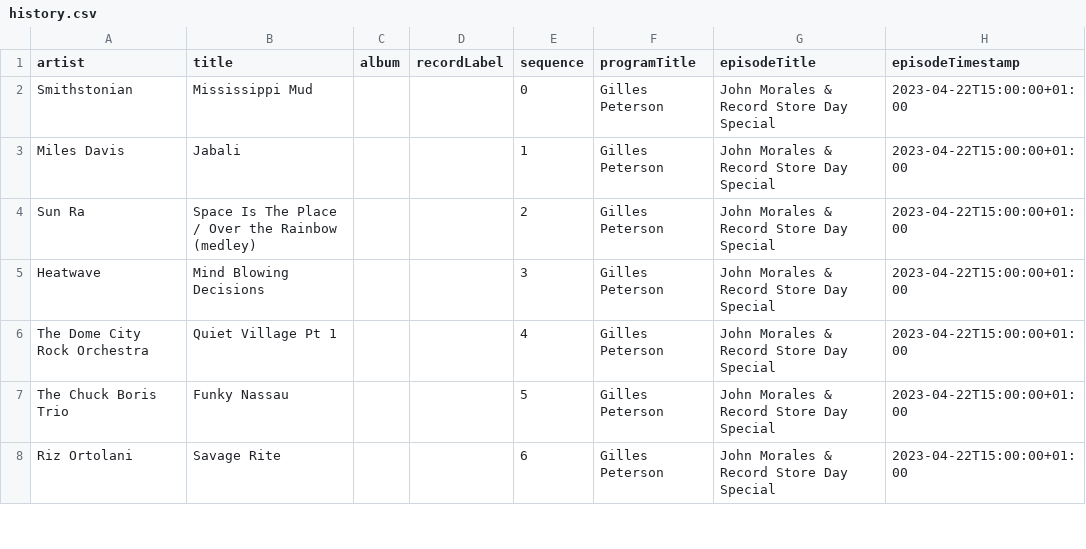
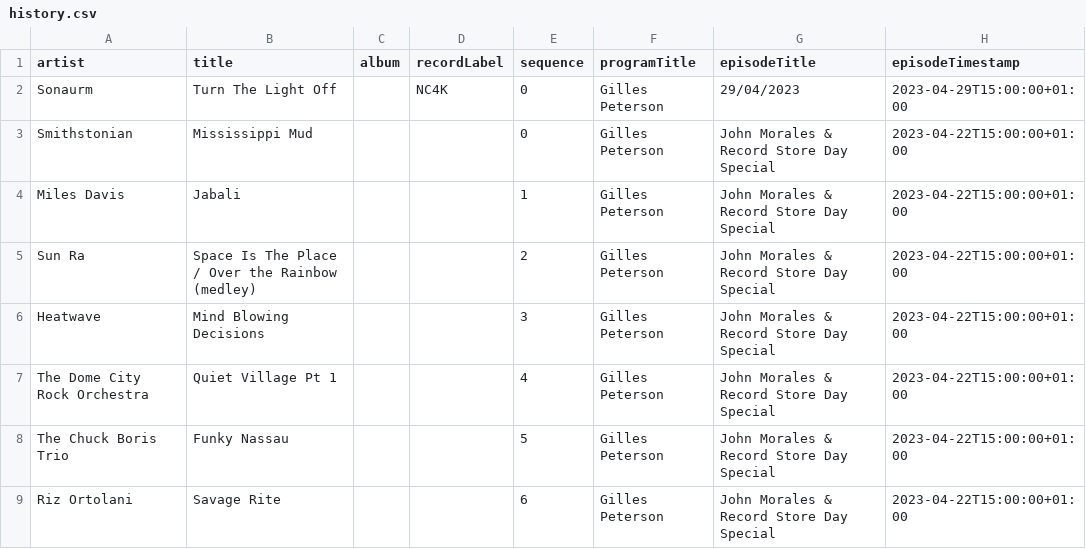
Before and after one commit to kevinschaul/bbc-radio-playlist-history, a CSV file: history.csv, drawn as a sheet; only a part is shown.

```diff
--- a/history.csv
+++ b/history.csv
@@ -1,2 +1,3 @@
 artist,title,album,recordLabel,sequence,programTitle,episodeTitle,episodeTimestamp
+Sonaurm,Turn The Light Off,,NC4K,0,Gilles Peterson,29/04/2023,2023-04-29T15:00:00+01:00
 Smithstonian,Mississippi Mud,,,0,Gilles Peterson,John Morales & Record Store Day Special,2023-04-22T15:00:00+01:00
```
